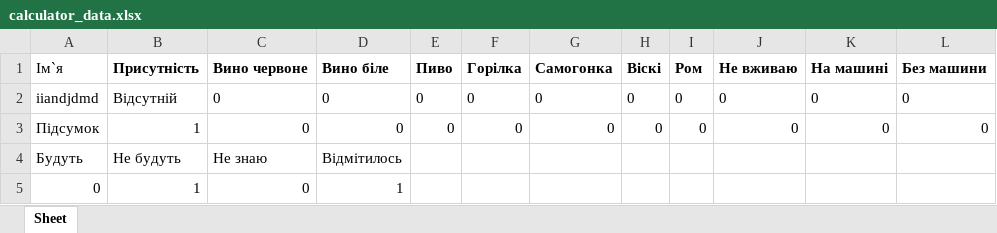
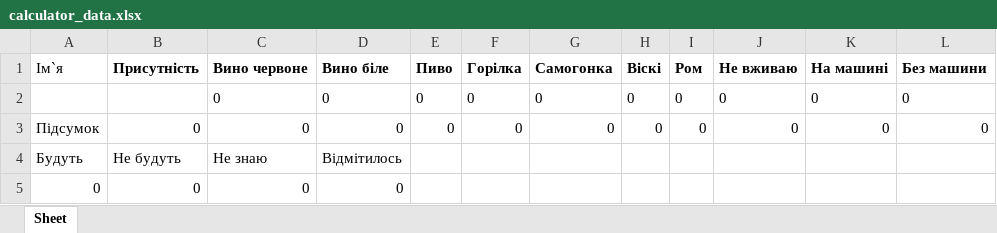
Before and after one commit to Bohdanaa/webwedding, an Excel workbook: calculator_data.xlsx, sheet Sheet, drawn as a sheet; values as stored, in another font and other column widths than the file's, no borders; the diff names each change by its address in the sheet, - before the commit and + after, or states it on an @@ line.

```diff
--- a/calculator_data.xlsx (sheet Sheet)
+++ b/calculator_data.xlsx (sheet Sheet)
-A2 (Ім`я): iiandjdmd
+A2 (Ім`я): (empty)
-B2 (Присутність): Відсутній
+B2 (Присутність): (empty)
-B3 (Присутність): 1
+B3 (Присутність): 0
-B5 (Присутність): 1
+B5 (Присутність): 0
-D5 (Вино біле): 1
+D5 (Вино біле): 0
```
Also changed, not shown: data.xlsx, sorted_data.xlsx, 5 other files.
